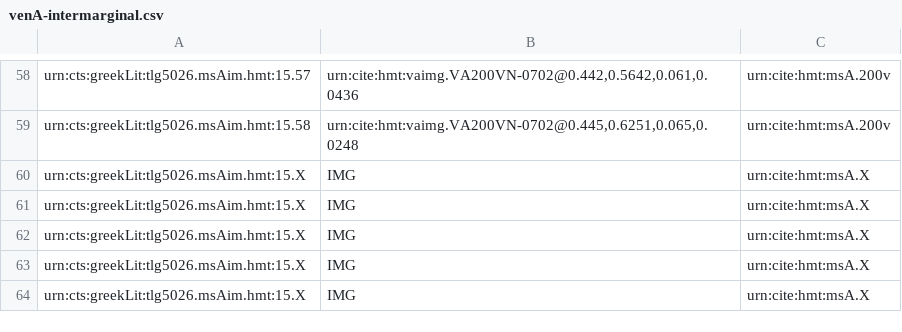
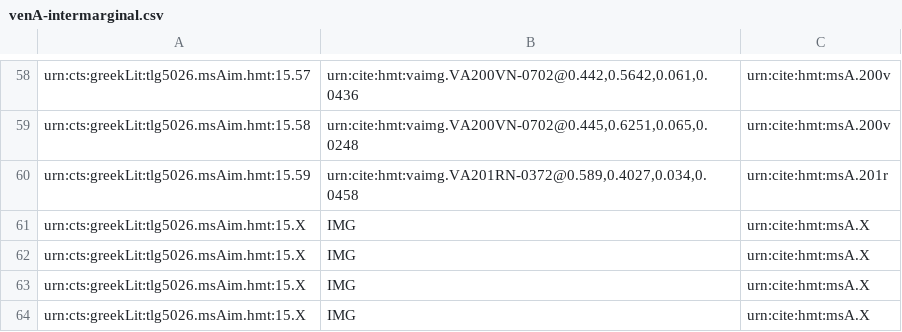
Before and after one commit to cjschu17/closed-venA-15, a CSV file: Collections/venA-intermarginal.csv, drawn as a sheet; only a part is shown, gaps mark what is left out; removed rows and columns are numbered as before the commit, all else as after; the diff names each change by its address in the sheet, - before the commit and + after, or states it on an @@ line.

Commit message:
Update venA-intermarginal.csv
1 intermarginal on 201r

```diff
--- a/Collections/venA-intermarginal.csv
+++ b/Collections/venA-intermarginal.csv
-row 60: urn:cts:greekLit:tlg5026.msAim.hmt:15.X | IMG | urn:cite:hmt:msA.X
+row 60: urn:cts:greekLit:tlg5026.msAim.hmt:15.59 | urn:cite:hmt:vaimg.VA201RN-0372@0.589,0.4027,0.034,0.0458 | urn:cite:hmt:msA.201r
```
